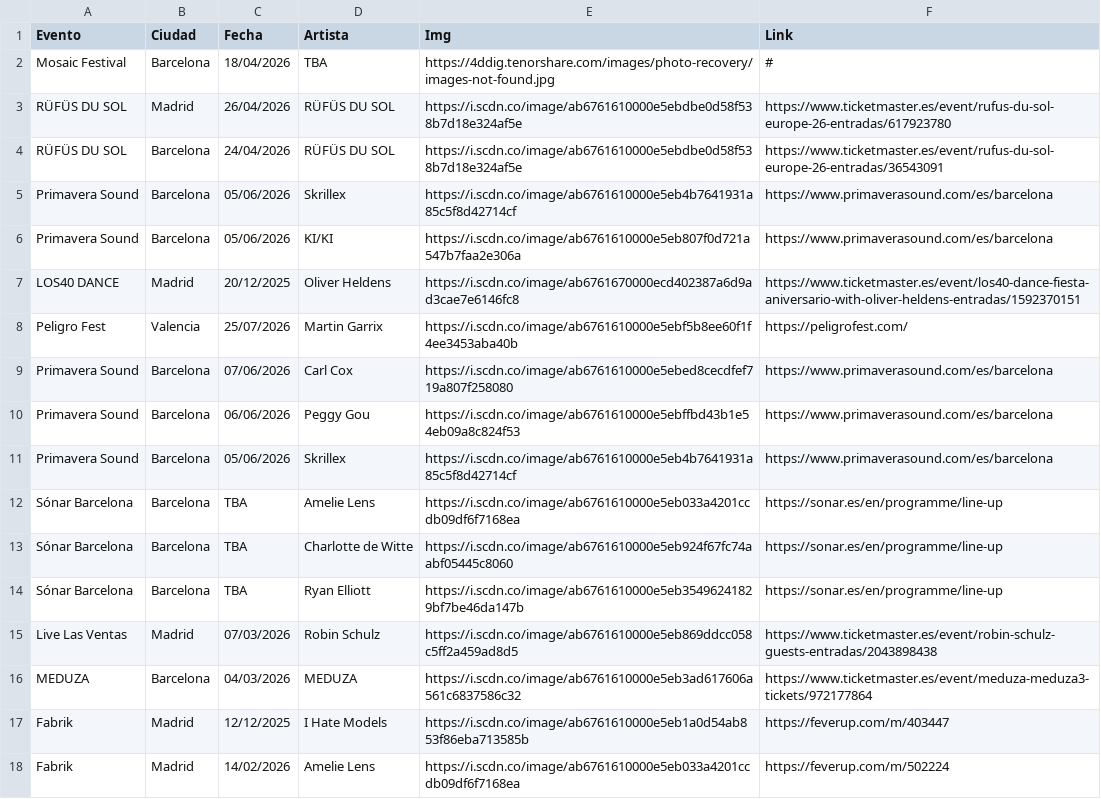
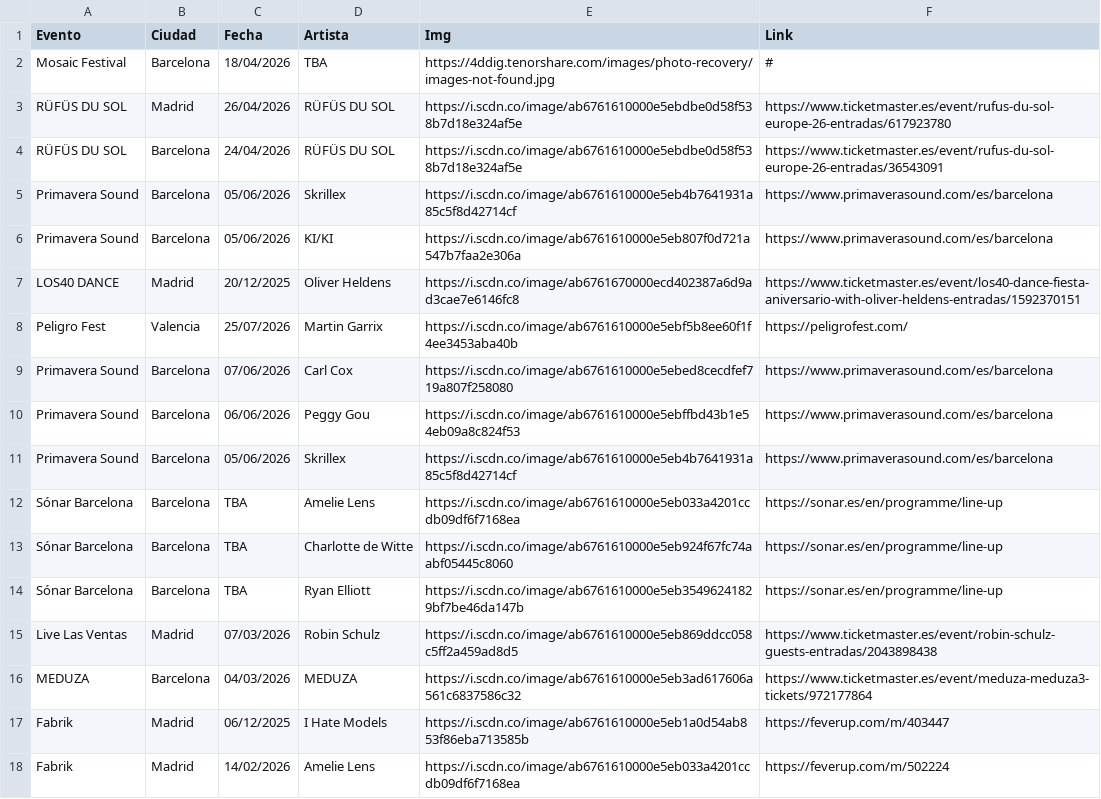
Before and after one commit to gqa00/edm-test, a CSV file: eventos.csv, drawn as a sheet.

Commit message:
Update eventos.csv

```diff
--- a/eventos.csv
+++ b/eventos.csv
@@ -16,3 +16,3 @@ Live Las Ventas,Madrid,07/03/2026,Robin Schulz ,https://i.scdn.co/image/ab676161
 MEDUZA ,Barcelona,04/03/2026,MEDUZA ,https://i.scdn.co/image/ab6761610000e5eb3ad617606a561c6837586c32,https://www.ticketmaster.es/event/meduza-meduza3-tickets/972177864
-Fabrik,Madrid,12/12/2025,I Hate Models ,https://i.scdn.co/image/ab6761610000e5eb1a0d54ab853f86eba713585b,https://feverup.com/m/403447
+Fabrik,Madrid,06/12/2025,I Hate Models ,https://i.scdn.co/image/ab6761610000e5eb1a0d54ab853f86eba713585b,https://feverup.com/m/403447
 Fabrik,Madrid,14/02/2026,Amelie Lens,https://i.scdn.co/image/ab6761610000e5eb033a4201ccdb09df6f7168ea,https://feverup.com/m/502224
```
